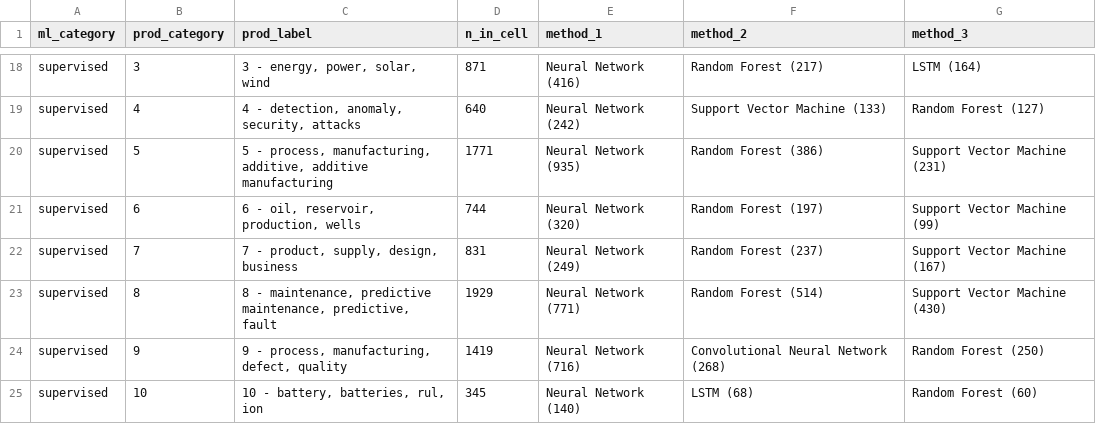
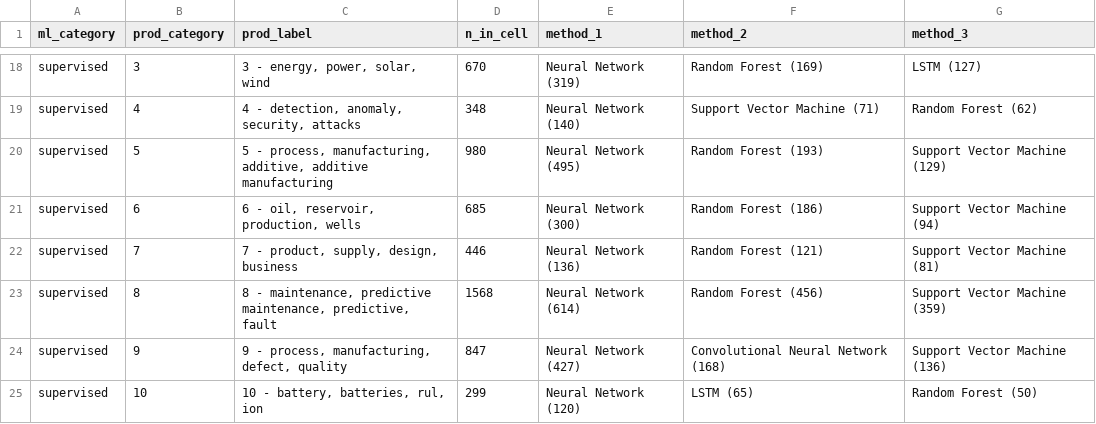
Before and after one commit to mbergsto/ML-catalogue, a CSV file: literature-mining/scripts/total_analyses/top3_methods_per_cell.csv, drawn as a sheet; only a part is shown, gaps mark what is left out; the diff covers the shown part only; the diff names each change by its address in the sheet, - before the commit and + after, or states it on an @@ line.

```diff
--- a/literature-mining/scripts/total_analyses/top3_methods_per_cell.csv
+++ b/literature-mining/scripts/total_analyses/top3_methods_per_cell.csv
-D18 (n_in_cell): 871
+D18 (n_in_cell): 670
-E18 (method_1): Neural Network (416)
+E18 (method_1): Neural Network (319)
-F18 (method_2): Random Forest (217)
+F18 (method_2): Random Forest (169)
-G18 (method_3): LSTM (164)
+G18 (method_3): LSTM (127)
-D19 (n_in_cell): 640
+D19 (n_in_cell): 348
-E19 (method_1): Neural Network (242)
+E19 (method_1): Neural Network (140)
-F19 (method_2): Support Vector Machine (133)
+F19 (method_2): Support Vector Machine (71)
-G19 (method_3): Random Forest (127)
+G19 (method_3): Random Forest (62)
-D20 (n_in_cell): 1771
+D20 (n_in_cell): 980
-E20 (method_1): Neural Network (935)
+E20 (method_1): Neural Network (495)
-F20 (method_2): Random Forest (386)
+F20 (method_2): Random Forest (193)
-G20 (method_3): Support Vector Machine (231)
+G20 (method_3): Support Vector Machine (129)
-D21 (n_in_cell): 744
+D21 (n_in_cell): 685
-E21 (method_1): Neural Network (320)
+E21 (method_1): Neural Network (300)
-F21 (method_2): Random Forest (197)
+F21 (method_2): Random Forest (186)
-G21 (method_3): Support Vector Machine (99)
+G21 (method_3): Support Vector Machine (94)
-D22 (n_in_cell): 831
+D22 (n_in_cell): 446
-E22 (method_1): Neural Network (249)
+E22 (method_1): Neural Network (136)
-F22 (method_2): Random Forest (237)
+F22 (method_2): Random Forest (121)
-G22 (method_3): Support Vector Machine (167)
+G22 (method_3): Support Vector Machine (81)
-D23 (n_in_cell): 1929
+D23 (n_in_cell): 1568
-E23 (method_1): Neural Network (771)
+E23 (method_1): Neural Network (614)
-F23 (method_2): Random Forest (514)
+F23 (method_2): Random Forest (456)
-G23 (method_3): Support Vector Machine (430)
+G23 (method_3): Support Vector Machine (359)
-D24 (n_in_cell): 1419
+D24 (n_in_cell): 847
-E24 (method_1): Neural Network (716)
+E24 (method_1): Neural Network (427)
-F24 (method_2): Convolutional Neural Network (268)
+F24 (method_2): Convolutional Neural Network (168)
-G24 (method_3): Random Forest (250)
+G24 (method_3): Support Vector Machine (136)
-D25 (n_in_cell): 345
+D25 (n_in_cell): 299
-E25 (method_1): Neural Network (140)
+E25 (method_1): Neural Network (120)
-F25 (method_2): LSTM (68)
+F25 (method_2): LSTM (65)
-G25 (method_3): Random Forest (60)
+G25 (method_3): Random Forest (50)
```
Also changed, not shown: 122 edited cells elsewhere in this file, 7 other files.
